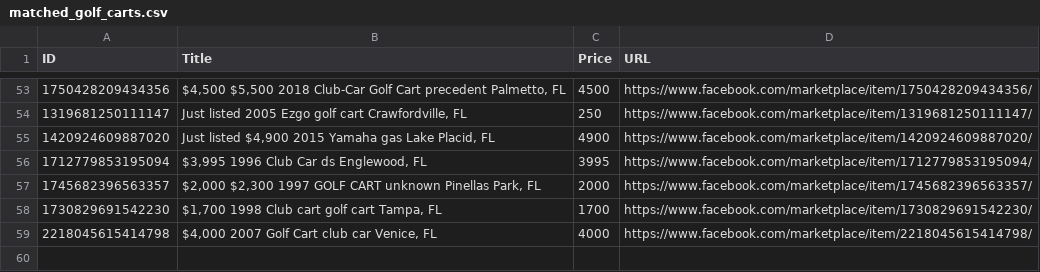
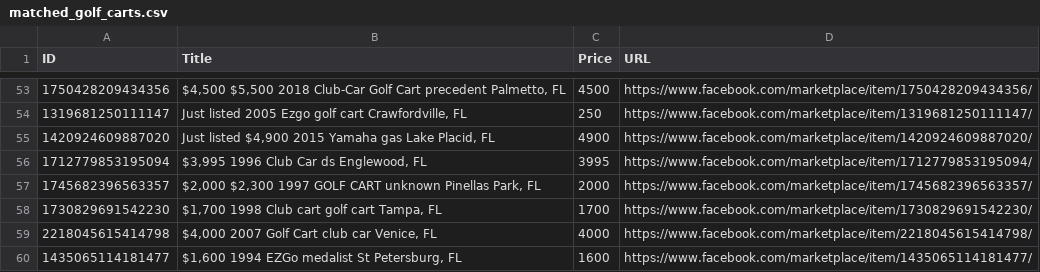
Before and after one commit to chipster1941-a11y/Land-Monitor, a CSV file: matched_golf_carts.csv, drawn as a sheet; only a part is shown, gaps mark what is left out.

```diff
--- a/matched_golf_carts.csv
+++ b/matched_golf_carts.csv
@@ -59 +59,2 @@ ID,Title,Price,URL
 2218045615414798,"$4,000 2007 Golf Cart club car Venice, FL",4000,https://www.facebook.com/marketplace/item/2218045615414798/
+1435065114181477,"$1,600 1994 EZGo medalist St Petersburg, FL",1600,https://www.facebook.com/marketplace/item/1435065114181477/
```
Also changed, not shown: 1 other file.
